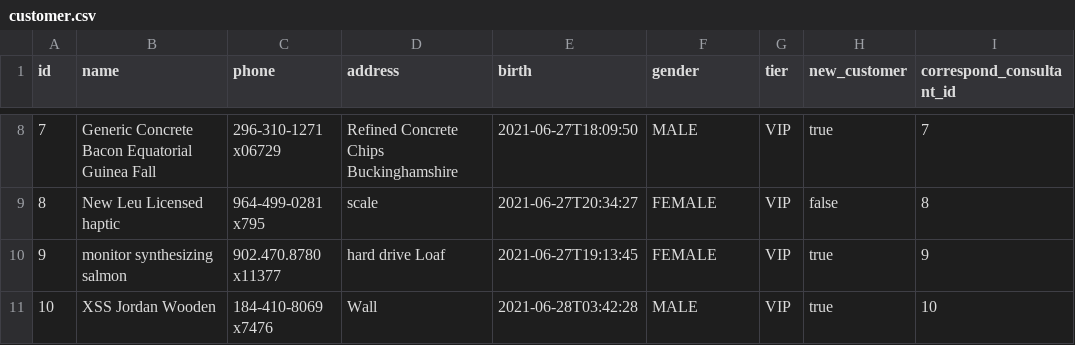
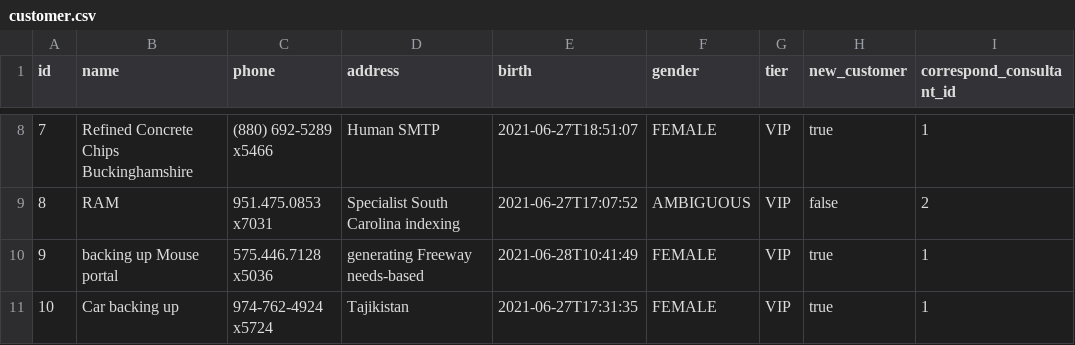
Before and after one commit to DucDuong97/lucciadmin, a CSV file: src/main/resources/config/liquibase/fake-data/customer.csv, drawn as a sheet; only a part is shown, gaps mark what is left out; the diff covers the shown part only.

```diff
--- a/src/main/resources/config/liquibase/fake-data/customer.csv
+++ b/src/main/resources/config/liquibase/fake-data/customer.csv
@@ -8,4 +8,4 @@ id;name;phone;address;birth;gender;tier;new_customer;correspond_consultant_id
-7;Generic Concrete Bacon Equatorial Guinea Fall;296-310-1271 x06729;Refined Concrete Chips Buckinghamshire;2021-06-27T18:09:50;MALE;VIP;true;7
-8;New Leu Licensed haptic;964-499-0281 x795;scale;2021-06-27T20:34:27;FEMALE;VIP;false;8
-9;monitor synthesizing salmon;902.470.8780 x11377;hard drive Loaf;2021-06-27T19:13:45;FEMALE;VIP;true;9
-10;XSS Jordan Wooden;184-410-8069 x7476;Wall;2021-06-28T03:42:28;MALE;VIP;true;10
+7;Refined Concrete Chips Buckinghamshire;(880) 692-5289 x5466;Human SMTP;2021-06-27T18:51:07;FEMALE;VIP;true;1
+8;RAM;951.475.0853 x7031;Specialist South Carolina indexing;2021-06-27T17:07:52;AMBIGUOUS;VIP;false;2
+9;backing up Mouse portal;575.446.7128 x5036;generating Freeway needs-based;2021-06-28T10:41:49;FEMALE;VIP;true;1
+10;Car backing up;974-762-4924 x5724;Tajikistan;2021-06-27T17:31:35;FEMALE;VIP;true;1
```
Also changed, not shown: 30 edited cells elsewhere in this file, 17 other files.
